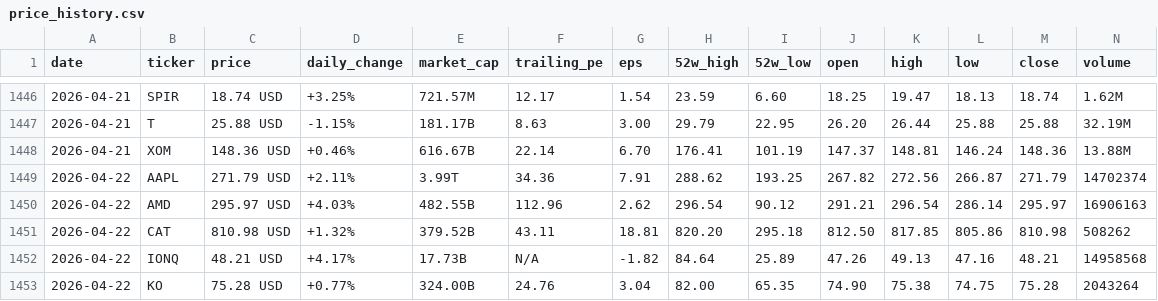
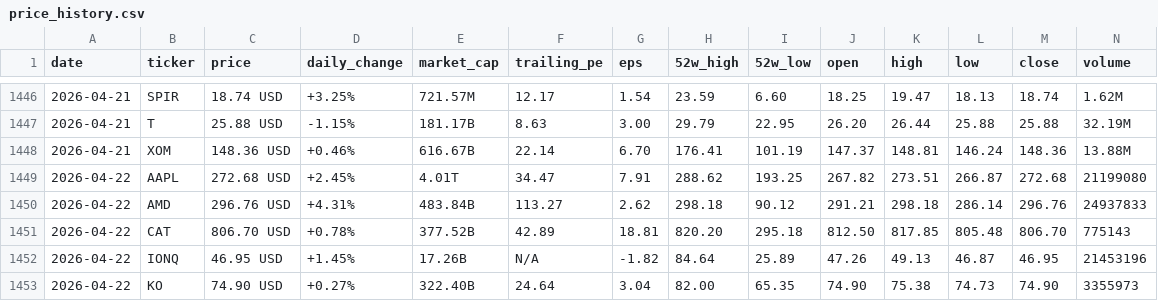
Before and after one commit to parkjunhee0510/pkrich, a CSV file: output/data/price_history.csv, drawn as a sheet; only a part is shown, gaps mark what is left out; the diff covers the shown part only.

```diff
--- a/output/data/price_history.csv
+++ b/output/data/price_history.csv
@@ -1448,6 +1448,6 @@ date,ticker,price,daily_change,market_cap,trailing_pe,eps,52w_high,52w_low,open,
 2026-04-21,XOM,148.36 USD,+0.46%,616.67B,22.14,6.70,176.41,101.19,147.37,148.81,146.24,148.36,13.88M
-2026-04-22,AAPL,271.79 USD,+2.11%,3.99T,34.36,7.91,288.62,193.25,267.82,272.56,266.87,271.79,14702374
-2026-04-22,AMD,295.97 USD,+4.03%,482.55B,112.96,2.62,296.54,90.12,291.21,296.54,286.14,295.97,16906163
-2026-04-22,CAT,810.98 USD,+1.32%,379.52B,43.11,18.81,820.20,295.18,812.50,817.85,805.86,810.98,508262
-2026-04-22,IONQ,48.21 USD,+4.17%,17.73B,N/A,-1.82,84.64,25.89,47.26,49.13,47.16,48.21,14958568
-2026-04-22,KO,75.28 USD,+0.77%,324.00B,24.76,3.04,82.00,65.35,74.90,75.38,74.75,75.28,2043264
+2026-04-22,AAPL,272.68 USD,+2.45%,4.01T,34.47,7.91,288.62,193.25,267.82,273.51,266.87,272.68,21199080
+2026-04-22,AMD,296.76 USD,+4.31%,483.84B,113.27,2.62,298.18,90.12,291.21,298.18,286.14,296.76,24937833
+2026-04-22,CAT,806.70 USD,+0.78%,377.52B,42.89,18.81,820.20,295.18,812.50,817.85,805.48,806.70,775143
+2026-04-22,IONQ,46.95 USD,+1.45%,17.26B,N/A,-1.82,84.64,25.89,47.26,49.13,46.87,46.95,21453196
+2026-04-22,KO,74.90 USD,+0.27%,322.40B,24.64,3.04,82.00,65.35,74.90,75.38,74.73,74.90,3355973
```
Also changed, not shown: 39 edited cells elsewhere in this file, 24 other files.
